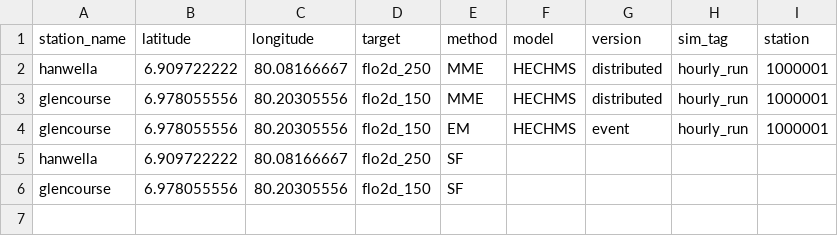
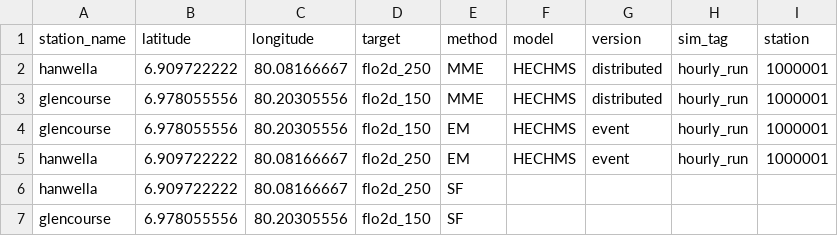
Before and after one commit to CUrW-SL/curw_sim_db_utils, a CSV file: grids/discharge_stations/flo2d_stations.csv, drawn as a sheet; the diff names each change by its address in the sheet, - before the commit and + after, or states it on an @@ line.

Commit message:
update curw_sim discharge population scripts for flo2d to include hechms event model outputs as well

```diff
--- a/grids/discharge_stations/flo2d_stations.csv
+++ b/grids/discharge_stations/flo2d_stations.csv
+row 5: hanwella | 6.909722222 | 80.08166667 | flo2d_250 | EM | HECHMS | event | hourly_run | 1000001
```
